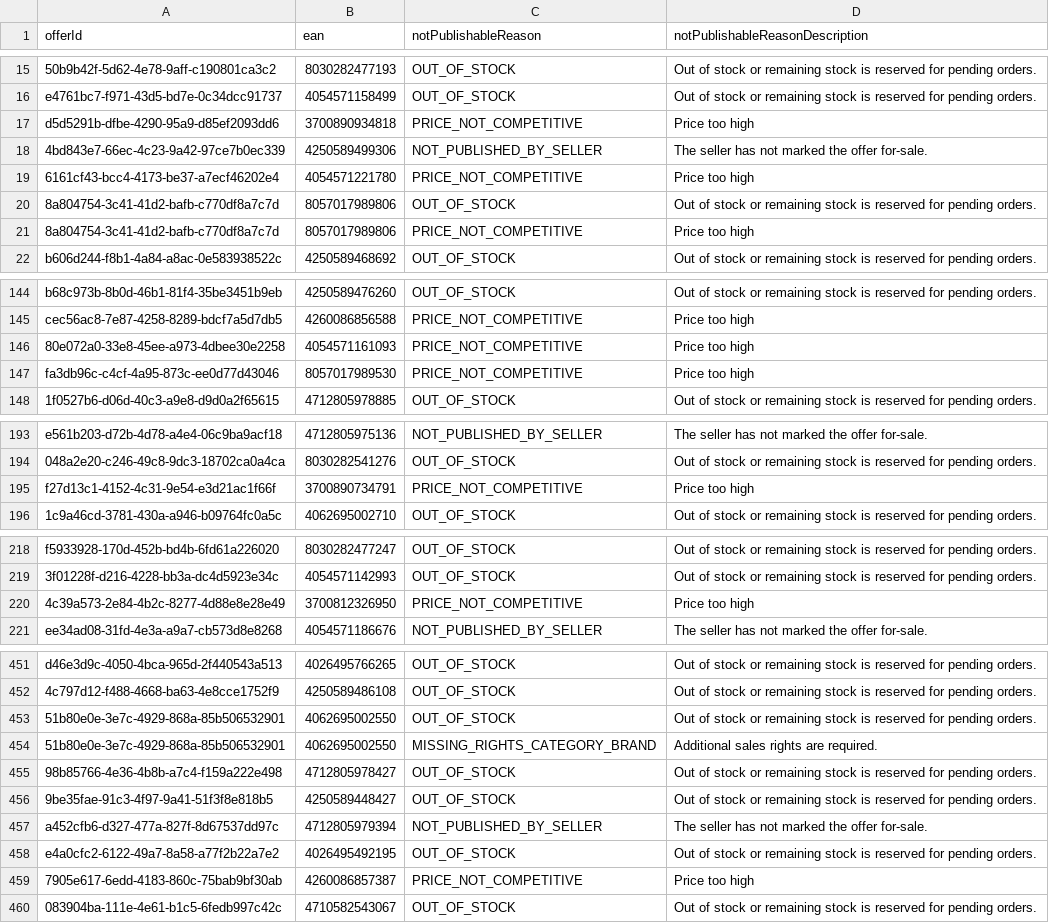
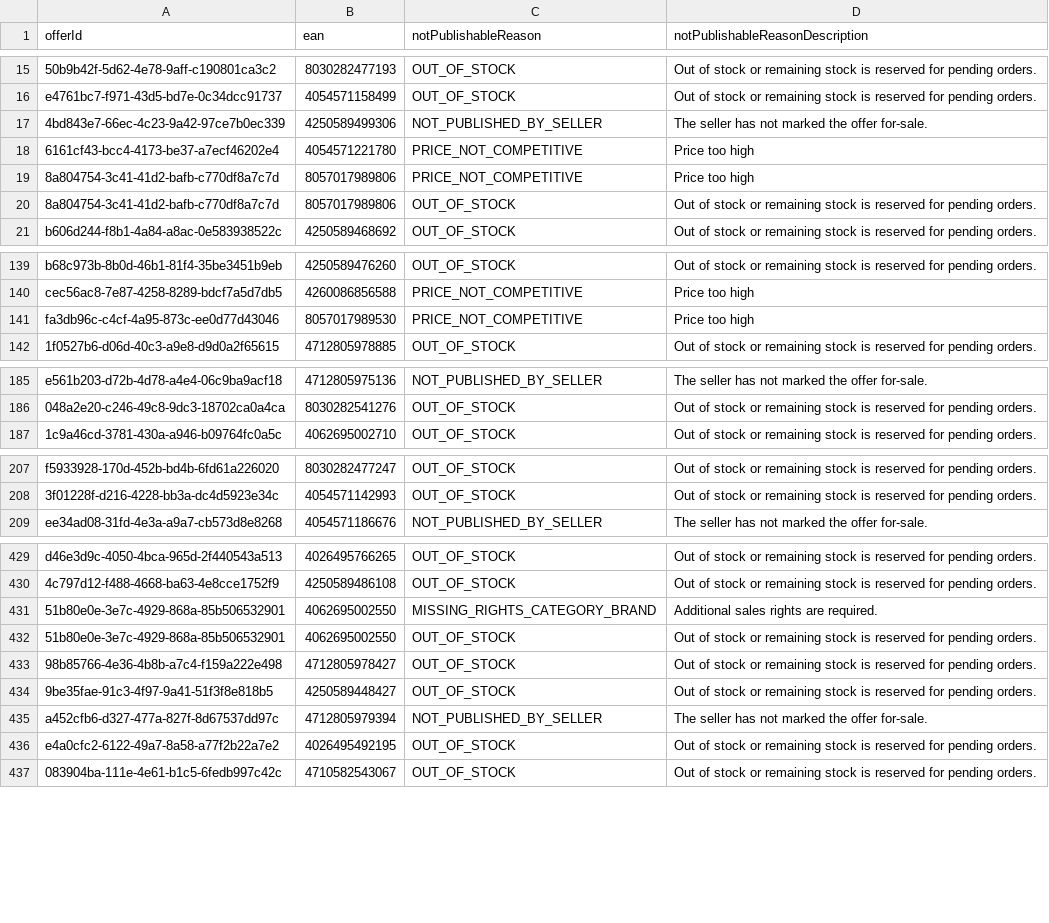
Before and after one commit to semjanssen98/unpublished_offers, a CSV file: unpublished_offers_Orange.csv, drawn as a sheet; only a part is shown, gaps mark what is left out; removed rows and columns are numbered as before the commit, all else as after; the diff covers the shown part only; the diff names each change by its address in the sheet, - before the commit and + after, or states it on an @@ line.

```diff
--- a/unpublished_offers_Orange.csv
+++ b/unpublished_offers_Orange.csv
-row 17: d5d5291b-dfbe-4290-95a9-d85ef2093dd6 | 3700890934818 | PRICE_NOT_COMPETITIVE | Price too high
@@ row 21 moved to row 19: 8a804754-3c41-41d2-bafb-c770df8a7c7d @@
-row 146: 80e072a0-33e8-45ee-a973-4dbee30e2258 | 4054571161093 | PRICE_NOT_COMPETITIVE | Price too high
-row 195: f27d13c1-4152-4c31-9e54-e3d21ac1f66f | 3700890734791 | PRICE_NOT_COMPETITIVE | Price too high
-row 220: 4c39a573-2e84-4b2c-8277-4d88e8e28e49 | 3700812326950 | PRICE_NOT_COMPETITIVE | Price too high
@@ row 454 moved to row 431: 51b80e0e-3e7c-4929-868a-85b506532901 @@
-row 459: 7905e617-6edd-4183-860c-75bab9bf30ab | 4260086857387 | PRICE_NOT_COMPETITIVE | Price too high
```
Also changed, not shown: 29 removed rows, 4 moved rows and 1 edited cell elsewhere in this file.
